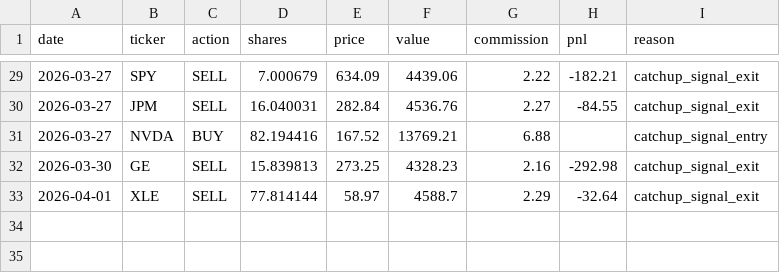
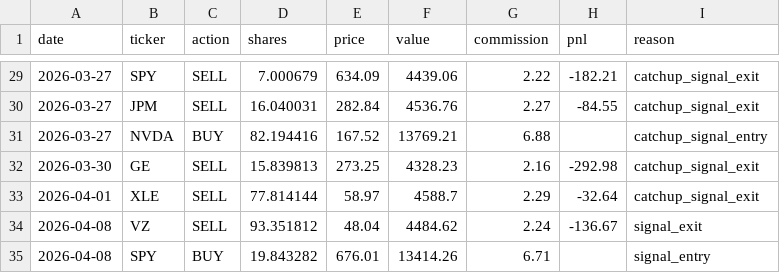
Before and after one commit to camerongreatrex/claude-code-trading-model, a CSV file: data/paper_trading/trades.csv, drawn as a sheet; only a part is shown, gaps mark what is left out.

```diff
--- a/data/paper_trading/trades.csv
+++ b/data/paper_trading/trades.csv
@@ -33 +33,3 @@ date,ticker,action,shares,price,value,commission,pnl,reason
 2026-04-01,XLE,SELL,77.814144,58.97,4588.7,2.29,-32.64,catchup_signal_exit
+2026-04-08,VZ,SELL,93.351812,48.04,4484.62,2.24,-136.67,signal_exit
+2026-04-08,SPY,BUY,19.843282,676.01,13414.26,6.71,,signal_entry
```
Also changed, not shown: data/paper_trading/history.csv, 1 other file.
